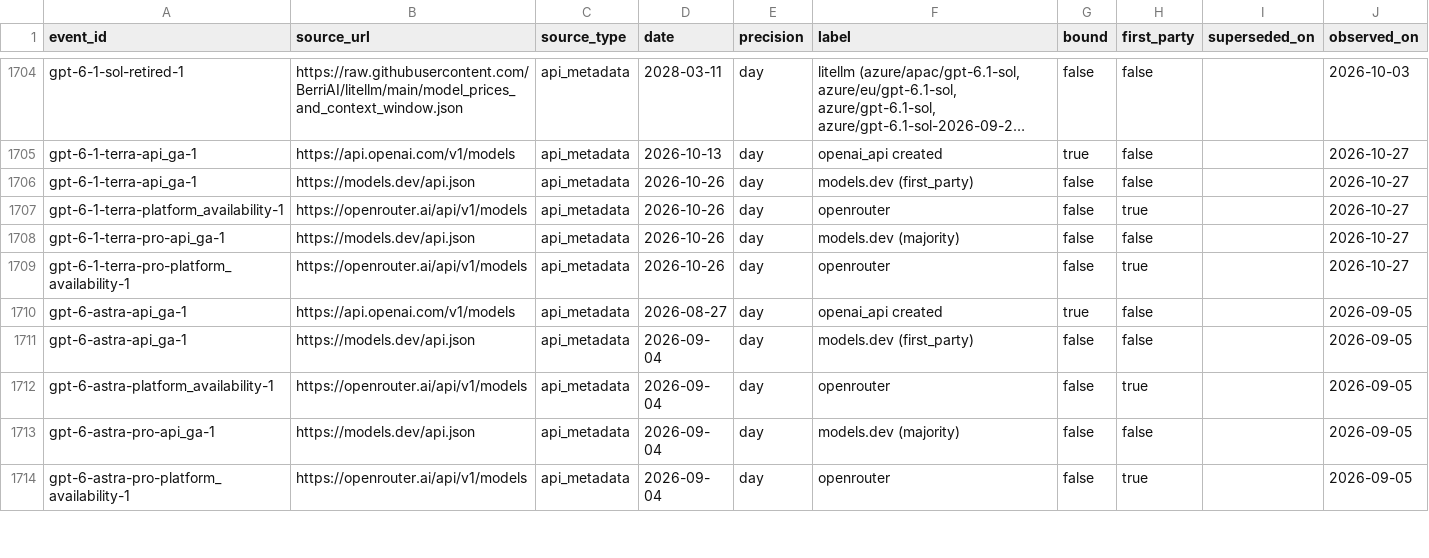
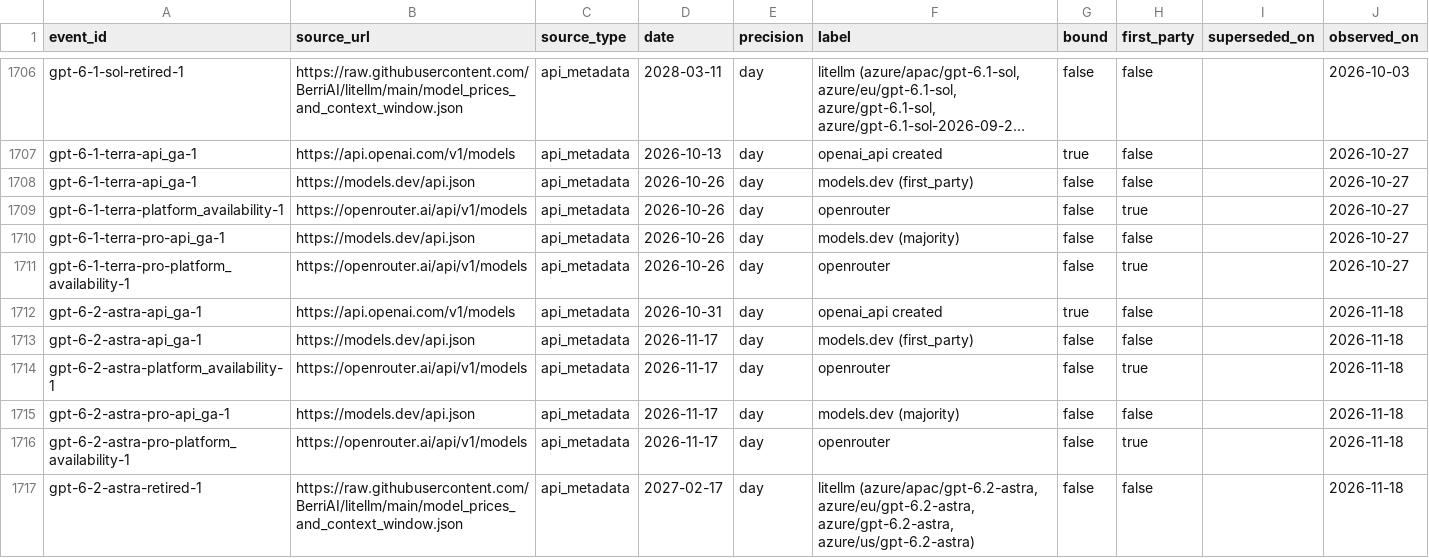
Before and after one commit to YasamanAnsari/llm-ledger, a CSV file: data/core/claims.csv, drawn as a sheet; only a part is shown, gaps mark what is left out; the shorter side is filled out with more unchanged rows; long unchanged cells end in …; the diff covers the shown part only.

```diff
--- a/data/core/claims.csv
+++ b/data/core/claims.csv
@@ -1709 +1711,7 @@ gpt-6-1-terra-pro-api_ga-1,https://models.dev/api.json,api_metadata,2026-10-26,d
 gpt-6-1-terra-pro-platform_availability-1,https://openrouter.ai/api/v1/models,api_metadata,2026-10-26,day,openrouter,false,true,,2026-10-27
+gpt-6-2-astra-api_ga-1,https://api.openai.com/v1/models,api_metadata,2026-10-31,day,openai_api created,true,false,,2026-11-18
+gpt-6-2-astra-api_ga-1,https://models.dev/api.json,api_metadata,2026-11-17,day,models.dev (first_party),false,false,,2026-11-18
+gpt-6-2-astra-platform_availability-1,https://openrouter.ai/api/v1/models,api_metadata,2026-11-17,day,openrouter,false,true,,2026-11-18
+gpt-6-2-astra-pro-api_ga-1,https://models.dev/api.json,api_metadata,2026-11-17,day,models.dev (majority),false,false,,2026-11-18
+gpt-6-2-astra-pro-platform_availability-1,https://openrouter.ai/api/v1/models,api_metadata,2026-11-17,day,openrouter,false,true,,2026-11-18
+gpt-6-2-astra-retired-1,https://raw.githubusercontent.com/BerriAI/litellm/main/model_prices_and_context_window.json,api_metadata,2027-02-17,day,"litellm (azure/apac/gpt-6.2-astra, azure/eu/gpt-6.2-astra, azure/gpt-6.2-astra, azure/us/gpt-6.2-astra)",false,false,,2026-11-18
```
Also changed, not shown: 14 added rows and 10 edited cells elsewhere in this file, data/core/events.csv, data/core/models.csv, 42 other files.
